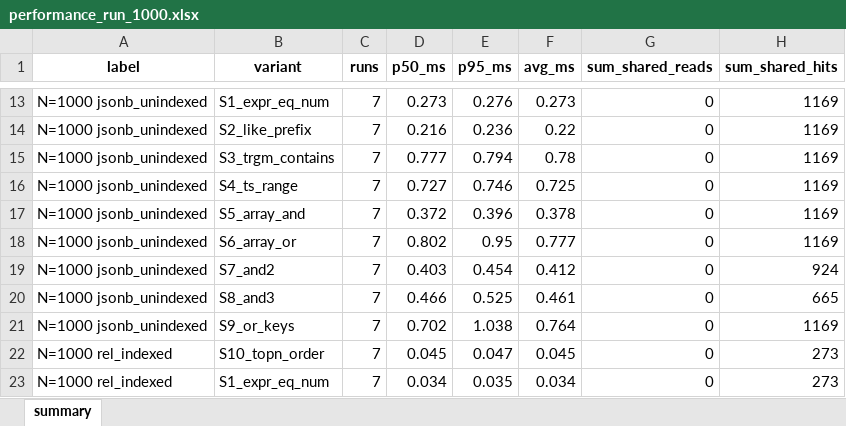
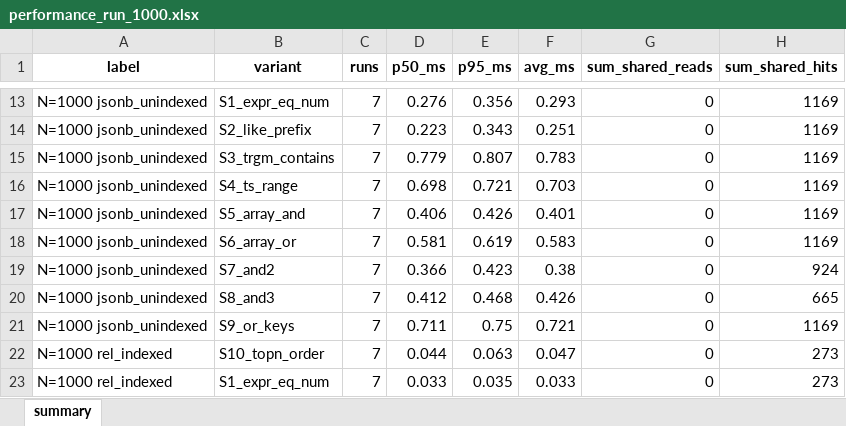
Before and after one commit to GennadiiTurutin/JSONB-indexing-vs-rel.-indexing, an Excel workbook: exports/performance_run_1000.xlsx, sheet summary, drawn as a sheet; only a part is shown, gaps mark what is left out; values as stored, in another font and other column widths than the file's, no borders; the diff covers the shown part only; the diff names each change by its address in the sheet, - before the commit and + after, or states it on an @@ line.

```diff
--- a/exports/performance_run_1000.xlsx (sheet summary)
+++ b/exports/performance_run_1000.xlsx (sheet summary)
-D13 (p50_ms): 0.273
+D13 (p50_ms): 0.276
-E13 (p95_ms): 0.276
+E13 (p95_ms): 0.356
-F13 (avg_ms): 0.273
+F13 (avg_ms): 0.293
-D14 (p50_ms): 0.216
+D14 (p50_ms): 0.223
-E14 (p95_ms): 0.236
+E14 (p95_ms): 0.343
-F14 (avg_ms): 0.22
+F14 (avg_ms): 0.251
-D15 (p50_ms): 0.777
+D15 (p50_ms): 0.779
-E15 (p95_ms): 0.794
+E15 (p95_ms): 0.807
-F15 (avg_ms): 0.78
+F15 (avg_ms): 0.783
-D16 (p50_ms): 0.727
+D16 (p50_ms): 0.698
-E16 (p95_ms): 0.746
+E16 (p95_ms): 0.721
-F16 (avg_ms): 0.725
+F16 (avg_ms): 0.703
-D17 (p50_ms): 0.372
+D17 (p50_ms): 0.406
-E17 (p95_ms): 0.396
+E17 (p95_ms): 0.426
-F17 (avg_ms): 0.378
+F17 (avg_ms): 0.401
-D18 (p50_ms): 0.802
+D18 (p50_ms): 0.581
-E18 (p95_ms): 0.95
+E18 (p95_ms): 0.619
-F18 (avg_ms): 0.777
+F18 (avg_ms): 0.583
-D19 (p50_ms): 0.403
+D19 (p50_ms): 0.366
-E19 (p95_ms): 0.454
+E19 (p95_ms): 0.423
-F19 (avg_ms): 0.412
+F19 (avg_ms): 0.38
-D20 (p50_ms): 0.466
+D20 (p50_ms): 0.412
-E20 (p95_ms): 0.525
+E20 (p95_ms): 0.468
-F20 (avg_ms): 0.461
+F20 (avg_ms): 0.426
-D21 (p50_ms): 0.702
+D21 (p50_ms): 0.711
-E21 (p95_ms): 1.038
+E21 (p95_ms): 0.75
-F21 (avg_ms): 0.764
+F21 (avg_ms): 0.721
-D22 (p50_ms): 0.045
+D22 (p50_ms): 0.044
-E22 (p95_ms): 0.047
+E22 (p95_ms): 0.063
-F22 (avg_ms): 0.045
+F22 (avg_ms): 0.047
-D23 (p50_ms): 0.034
+D23 (p50_ms): 0.033
-F23 (avg_ms): 0.034
+F23 (avg_ms): 0.033
```
Also changed, not shown: 80 edited cells elsewhere in this sheet, exports/performance_run_100000.xlsx, exports/query_planner_1000.xlsx, 19 other files.
